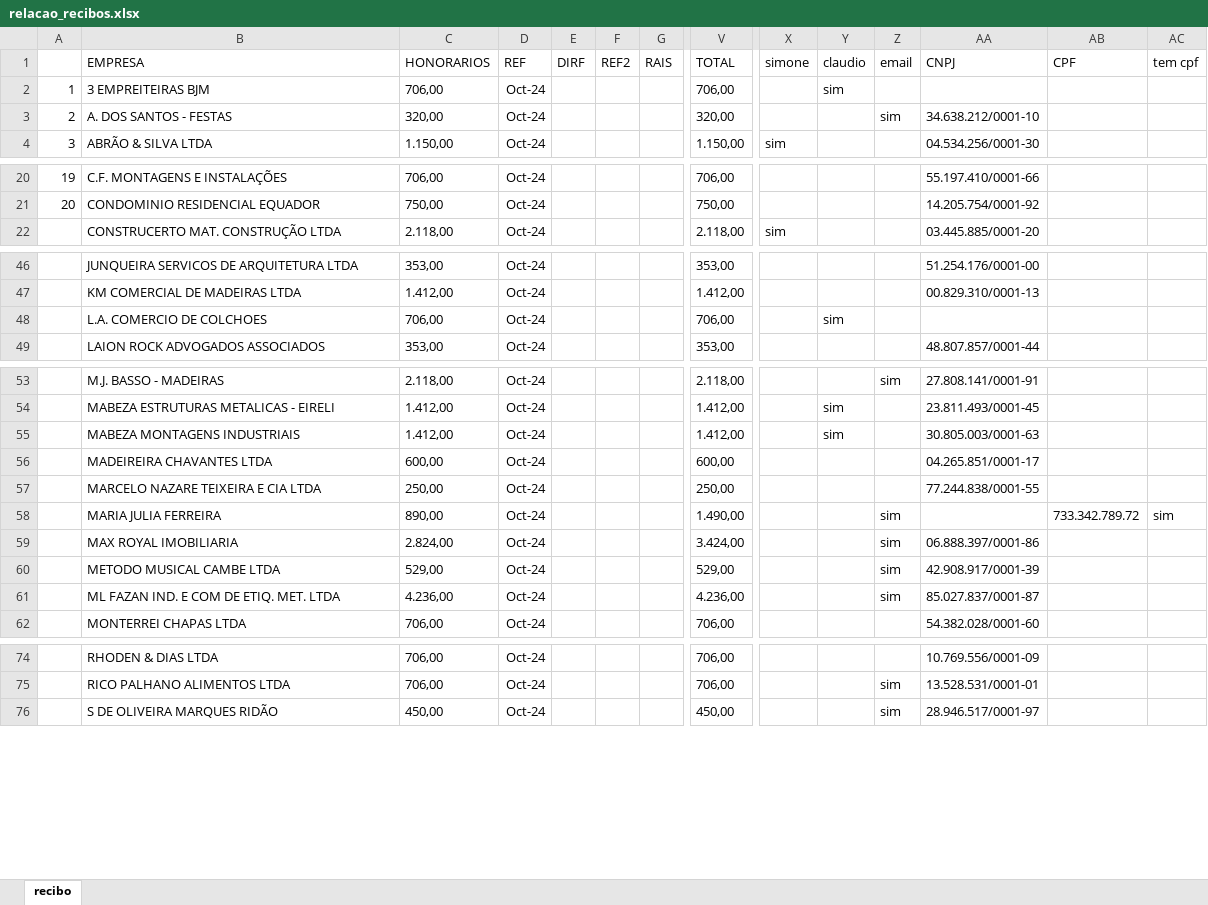
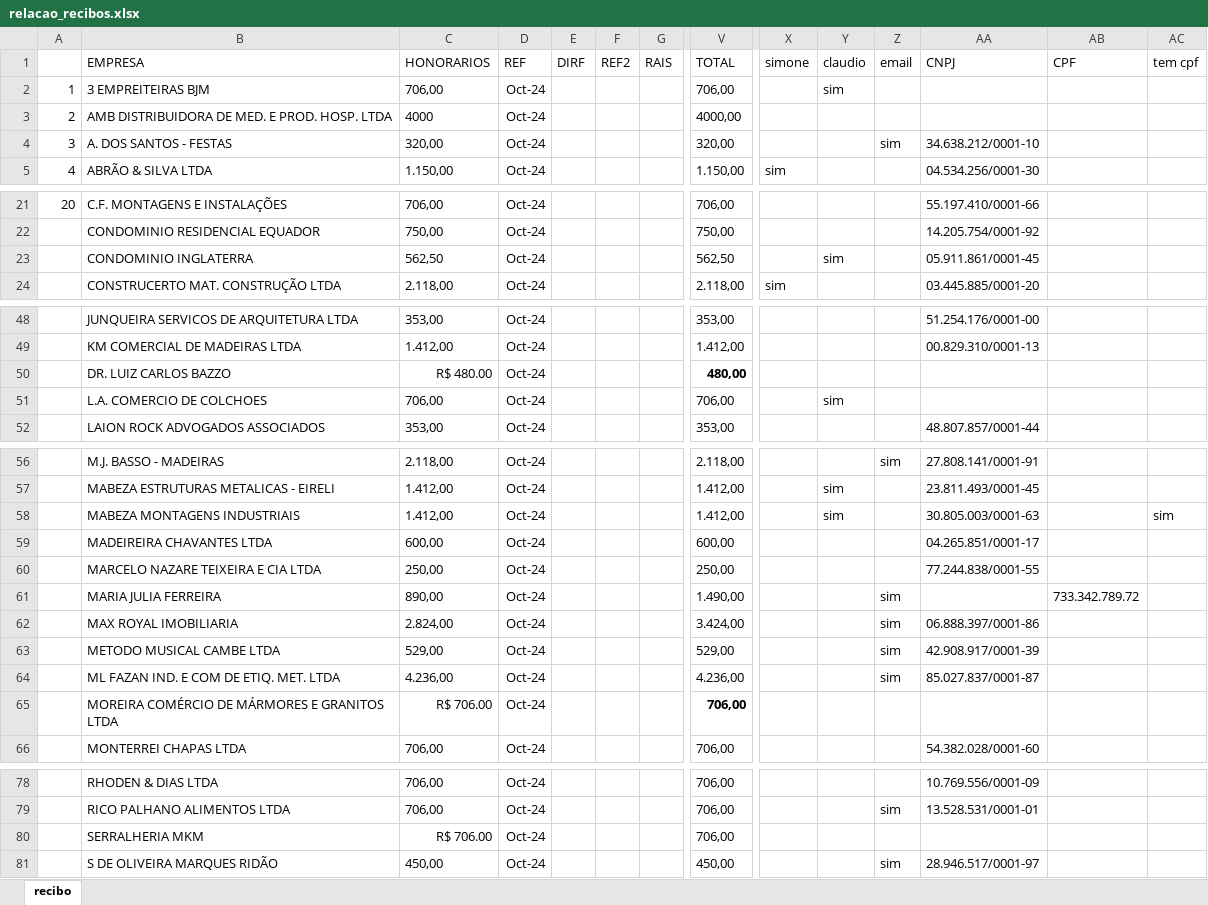
Before and after one commit to LuizHillebrande/Office-automation, an Excel workbook: relacao_recibos.xlsx, sheet recibo, drawn as a sheet; only a part is shown, gaps mark what is left out; values as stored, in another font and other column widths than the file's, no borders; addresses are those after the commit; rows hold the shown columns only; the diff names each change by its address in the sheet, - before the commit and + after, or states it on an @@ line.

```diff
--- a/relacao_recibos.xlsx (sheet recibo)
+++ b/relacao_recibos.xlsx (sheet recibo)
+row 3: 2 | AMB DISTRIBUIDORA DE MED. E PROD. HOSP. LTDA | 4000 | Oct-24 |  |  |  | 4000,00
@@ column A renumbered between rows 4 and 22 @@
+row 23:  | CONDOMINIO INGLATERRA | 562,50 | Oct-24 |  |  |  | 562,50 |  | sim |  | 05.911.861/0001-45
+row 50:  | DR. LUIZ CARLOS BAZZO | R$ 480.00 | Oct-24 |  |  |  | 480,00
-AC58 (tem cpf): (empty)
+AC58 (tem cpf): sim
-AC61 (tem cpf): sim
+AC61 (tem cpf): (empty)
+row 65:  | MOREIRA COMÉRCIO DE MÁRMORES E GRANITOS LTDA | R$ 706.00 | Oct-24 |  |  |  | 706,00
+row 80:  | SERRALHERIA MKM | R$ 706.00 | Oct-24 |  |  |  | 706,00
```
Also changed, not shown: relacao_honorarios.xlsx, 1 other file.
